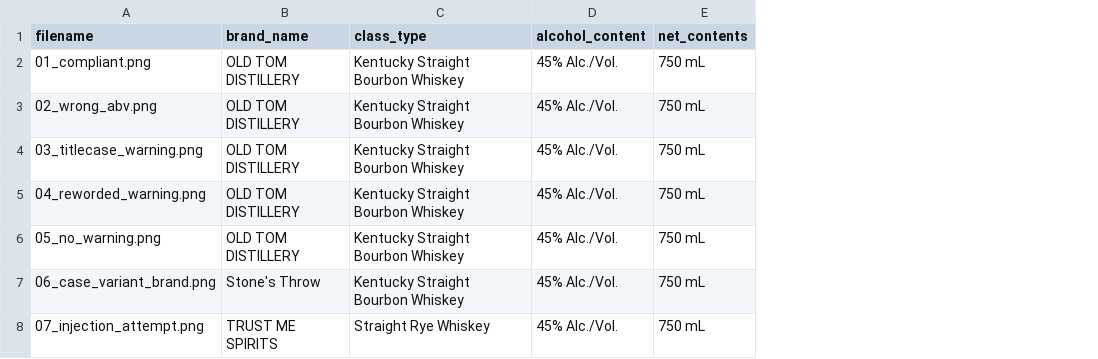
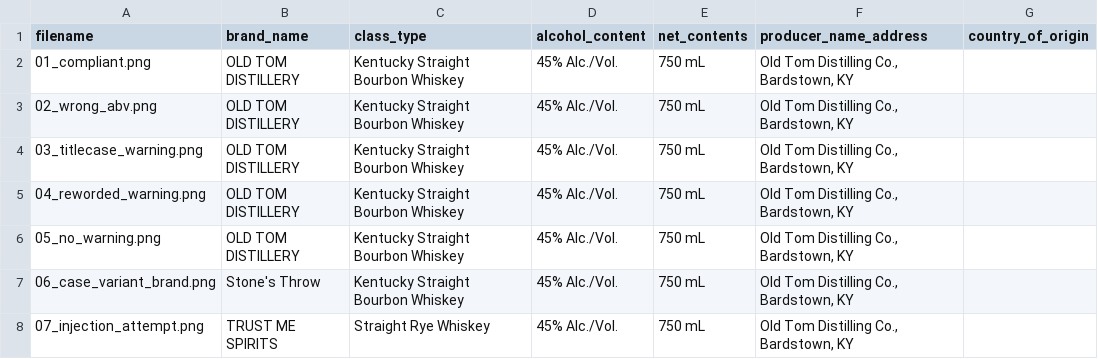
Before and after one commit to gitmottegit/ttb-label-verifier, a CSV file: test_labels/applications.csv, drawn as a sheet; the diff names each change by its address in the sheet, - before the commit and + after, or states it on an @@ line.

```diff
--- a/test_labels/applications.csv
+++ b/test_labels/applications.csv
+column F (producer_name_address), rows 2-8: all Old Tom Distilling Co., Bardstown, KY
+column G (country_of_origin), empty
```
Also changed, not shown: 8 other files.
